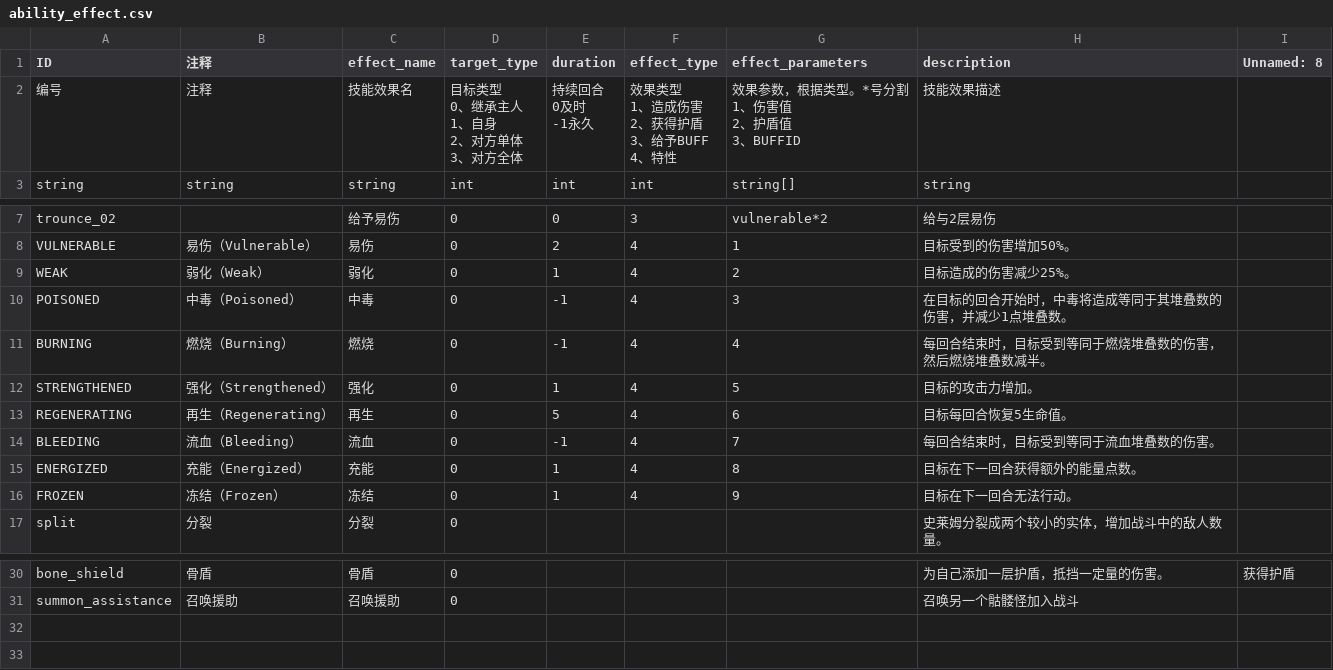
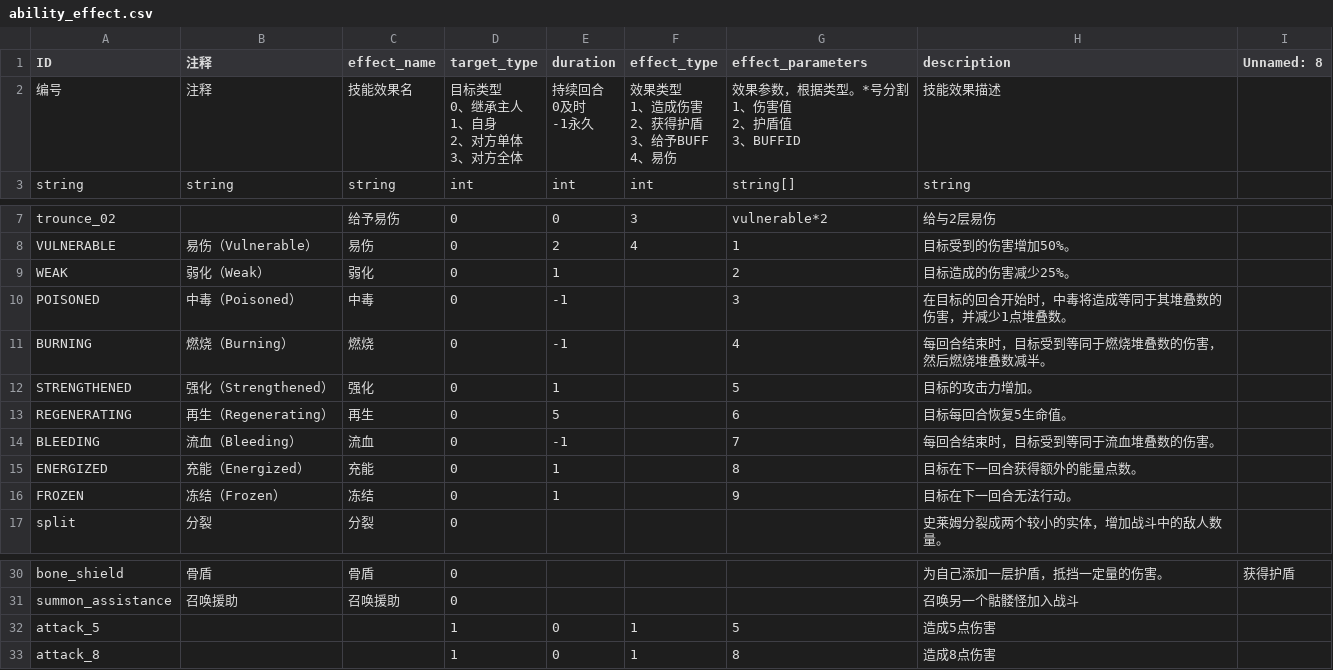
Before and after one commit to 17857310394/project-sx, a CSV file: datatables/ability_effect.csv, drawn as a sheet; only a part is shown, gaps mark what is left out.

```diff
--- a/datatables/ability_effect.csv
+++ b/datatables/ability_effect.csv
@@ -1,16 +1,16 @@
 ID,注释,effect_name,target_type,duration,effect_type,effect_parameters,description,Unnamed: 8
-编号,注释,技能效果名,"目标类型
-0、继承主人
-1、自身
-2、对方单体
-3、对方全体","持续回合
-0及时
--1永久","效果类型
-1、造成伤害
-2、获得护盾
-3、给予BUFF
-4、特性","效果参数，根据类型。*号分割
-1、伤害值
-2、护盾值
-3、BUFFID",技能效果描述,
+编号,注释,技能效果名,"目标类型
+0、继承主人
+1、自身
+2、对方单体
+3、对方全体","持续回合
+0及时
+-1永久","效果类型
+1、造成伤害
+2、获得护盾
+3、给予BUFF
+4、易伤","效果参数，根据类型。*号分割
+1、伤害值
+2、护盾值
+3、BUFFID",技能效果描述,
 string,string,string,int,int,int,string[],string,
@@ -21,10 +21,10 @@ trounce_02,,给予易伤,0,0,3,vulnerable*2,给与2层易伤,
 VULNERABLE,易伤（Vulnerable）,易伤,0,2,4,1,目标受到的伤害增加50%。,
-WEAK,弱化（Weak）,弱化,0,1,4,2,目标造成的伤害减少25%。,
-POISONED,中毒（Poisoned）,中毒,0,-1,4,3,在目标的回合开始时，中毒将造成等同于其堆叠数的伤害，并减少1点堆叠数。,
-BURNING,燃烧（Burning）,燃烧,0,-1,4,4,每回合结束时，目标受到等同于燃烧堆叠数的伤害，然后燃烧堆叠数减半。,
-STRENGTHENED,强化（Strengthened）,强化,0,1,4,5,目标的攻击力增加。,
-REGENERATING,再生（Regenerating）,再生,0,5,4,6,目标每回合恢复5生命值。,
-BLEEDING,流血（Bleeding）,流血,0,-1,4,7,每回合结束时，目标受到等同于流血堆叠数的伤害。,
-ENERGIZED,充能（Energized）,充能,0,1,4,8,目标在下一回合获得额外的能量点数。,
-FROZEN,冻结（Frozen）,冻结,0,1,4,9,目标在下一回合无法行动。,
+WEAK,弱化（Weak）,弱化,0,1,,2,目标造成的伤害减少25%。,
+POISONED,中毒（Poisoned）,中毒,0,-1,,3,在目标的回合开始时，中毒将造成等同于其堆叠数的伤害，并减少1点堆叠数。,
+BURNING,燃烧（Burning）,燃烧,0,-1,,4,每回合结束时，目标受到等同于燃烧堆叠数的伤害，然后燃烧堆叠数减半。,
+STRENGTHENED,强化（Strengthened）,强化,0,1,,5,目标的攻击力增加。,
+REGENERATING,再生（Regenerating）,再生,0,5,,6,目标每回合恢复5生命值。,
+BLEEDING,流血（Bleeding）,流血,0,-1,,7,每回合结束时，目标受到等同于流血堆叠数的伤害。,
+ENERGIZED,充能（Energized）,充能,0,1,,8,目标在下一回合获得额外的能量点数。,
+FROZEN,冻结（Frozen）,冻结,0,1,,9,目标在下一回合无法行动。,
 split,分裂,分裂,0,,,,史莱姆分裂成两个较小的实体，增加战斗中的敌人数量。,
@@ -44 +44,3 @@ bone_shield,骨盾,骨盾,0,,,,为自己添加一层护盾，抵挡一定量的
 summon_assistance,召唤援助,召唤援助,0,,,,召唤另一个骷髅怪加入战斗,
+attack_5,,,1,0,1,5,造成5点伤害,
+attack_8,,,1,0,1,8,造成8点伤害,
```
Also changed, not shown: datatables/buff.csv, datatables/intent.csv, 28 other files.
